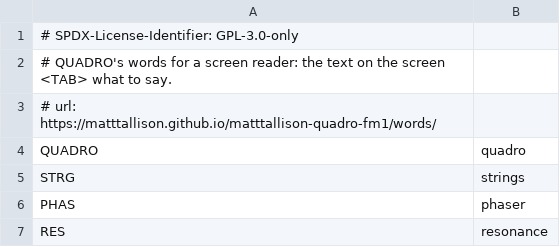
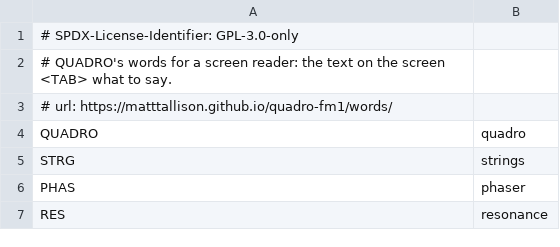
Before and after one commit to matttallison/quadro-fm1, a TSV file: app/words.tsv, drawn as a sheet.

```diff
--- a/app/words.tsv
+++ b/app/words.tsv
@@ -2,3 +2,3 @@
 # QUADRO's words for a screen reader: the text on the screen <TAB> what to say.
-# url: https://matttallison.github.io/matttallison-quadro-fm1/words/
+# url: https://matttallison.github.io/quadro-fm1/words/
 QUADRO	quadro
```
Also changed, not shown: 4 other files.
